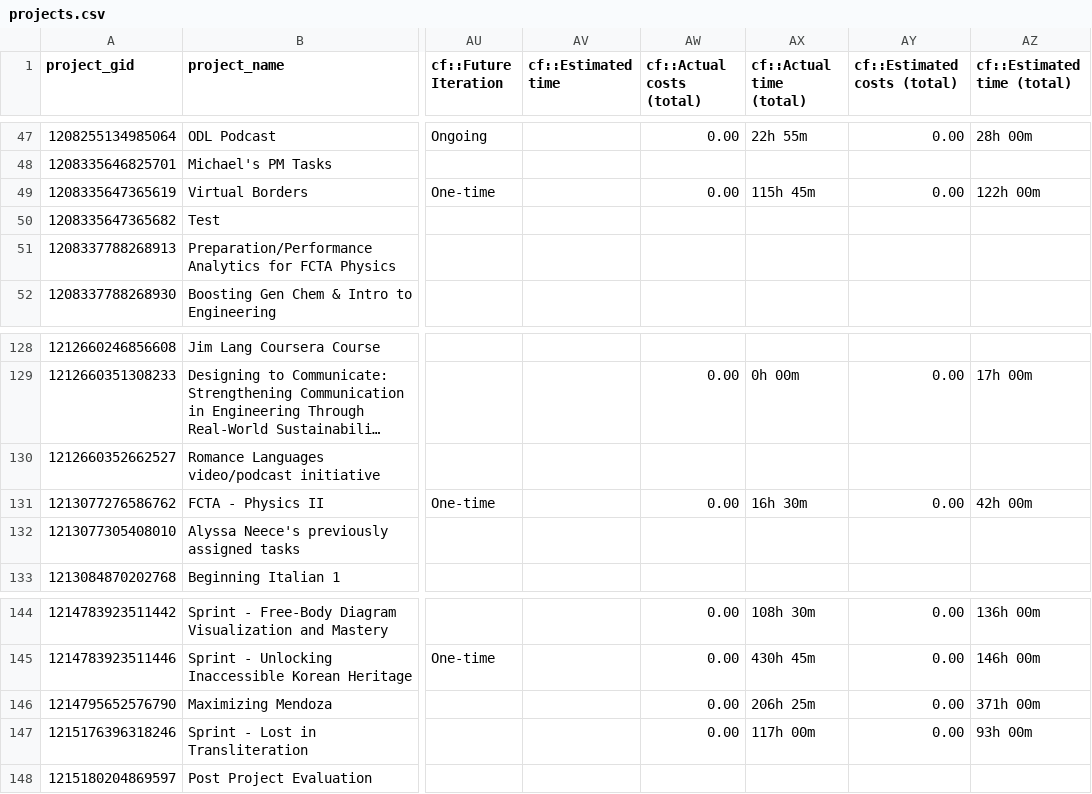
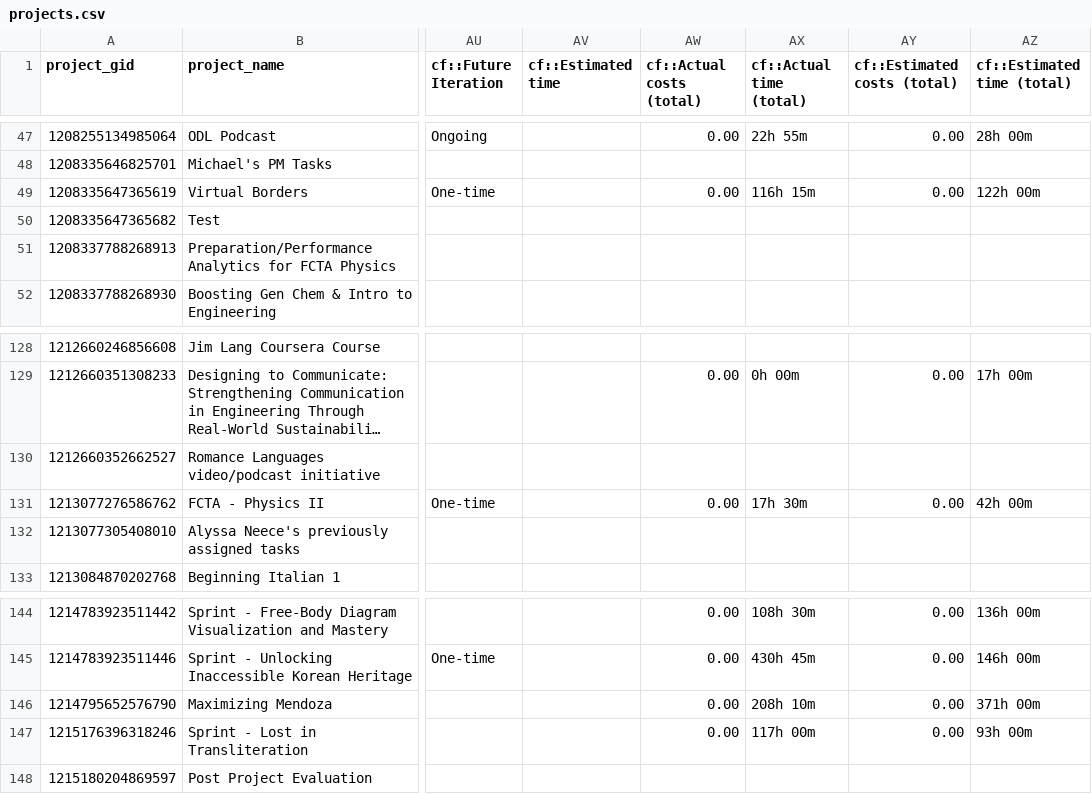
Before and after one commit to ND-Learning/FacultyOnboardingGuide, a CSV file: data_all/projects.csv, drawn as a sheet; only a part is shown, gaps mark what is left out; long unchanged cells end in …; the diff names each change by its address in the sheet, - before the commit and + after, or states it on an @@ line.

```diff
--- a/data_all/projects.csv
+++ b/data_all/projects.csv
-AX49 (cf::Actual time (total)): 115h 45m
+AX49 (cf::Actual time (total)): 116h 15m
-AX131 (cf::Actual time (total)): 16h 30m
+AX131 (cf::Actual time (total)): 17h 30m
-AX146 (cf::Actual time (total)): 206h 25m
+AX146 (cf::Actual time (total)): 208h 10m
```
Also changed, not shown: data_all/project_custom_fields.csv, data_all/timesheet_ws.csv, 1 other file.
